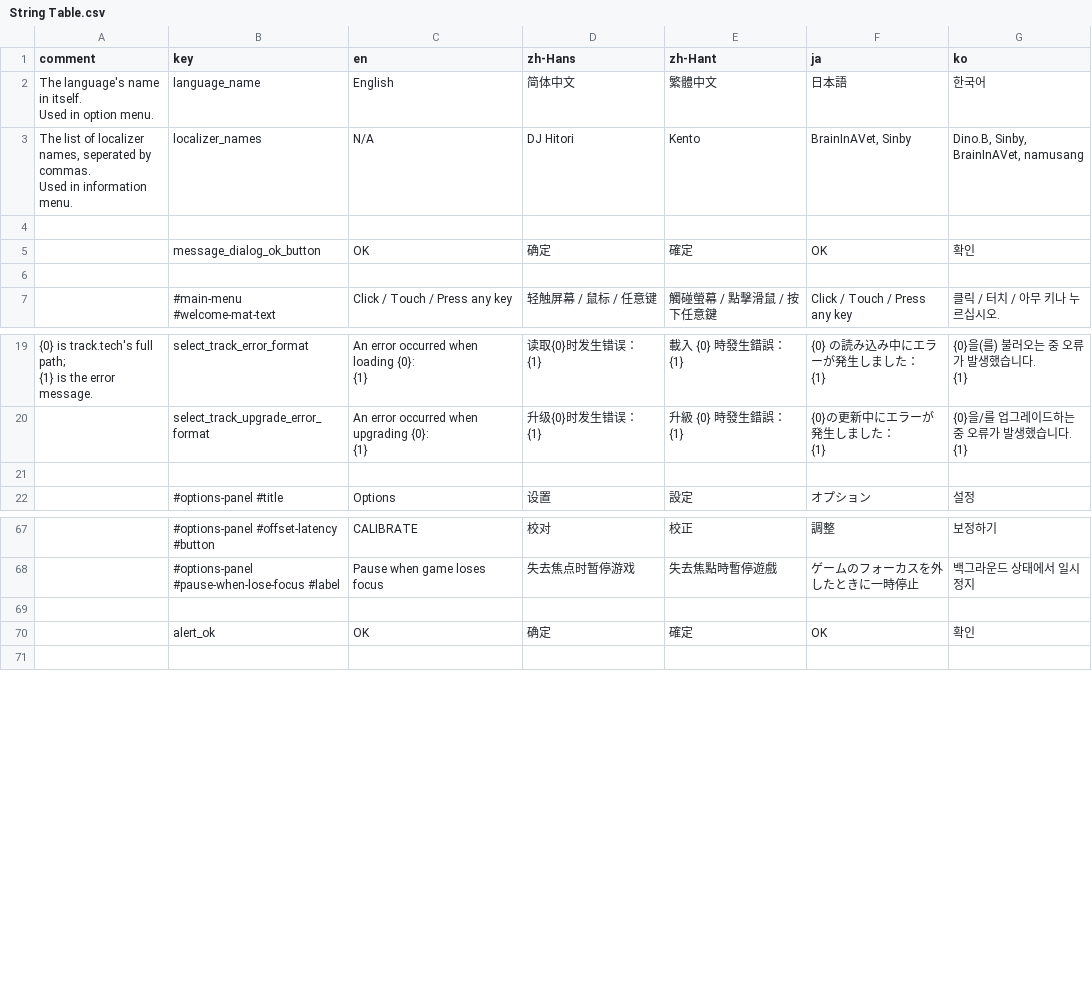
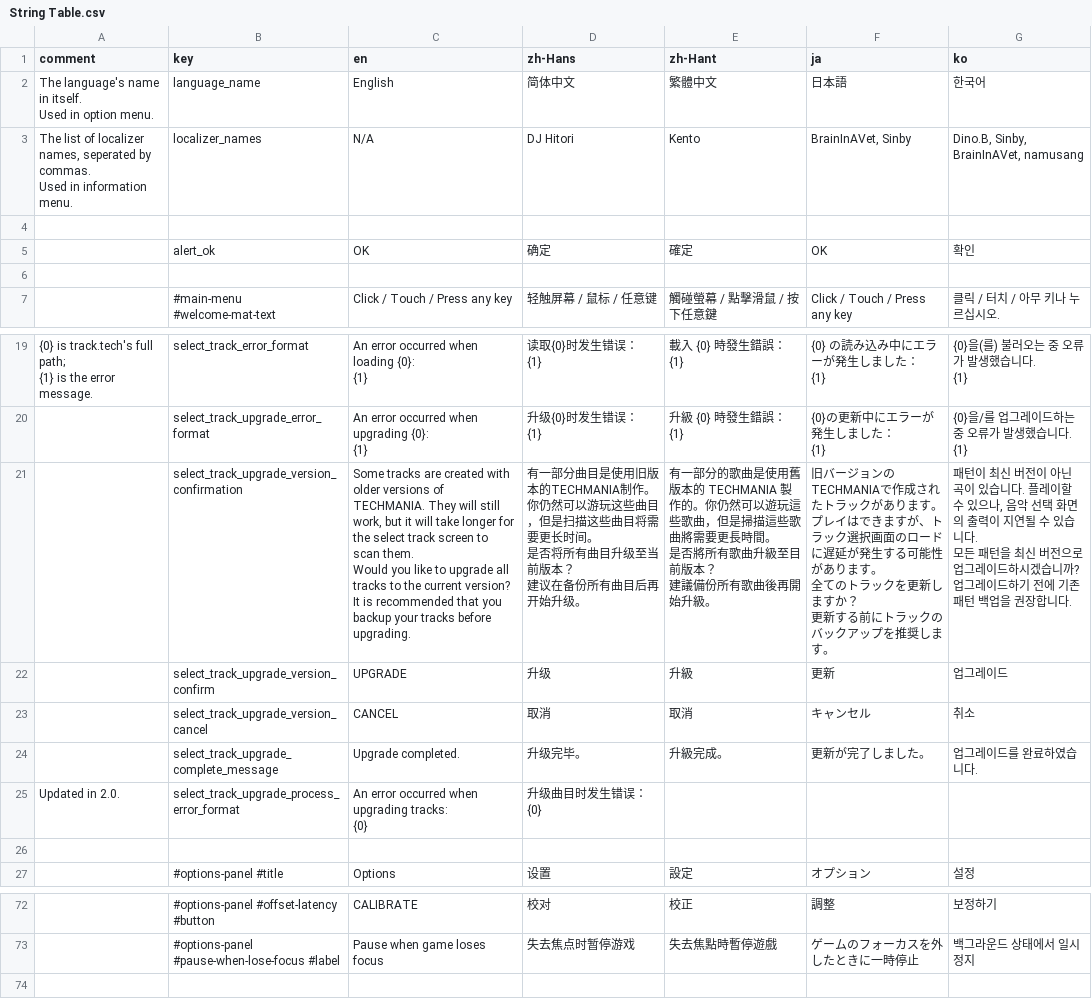
Before and after one commit to techmania-team/techmania, a CSV file: TECHMANIA/Assets/UI/String Table.csv, drawn as a sheet; only a part is shown, gaps mark what is left out; removed rows and columns are numbered as before the commit, all else as after; ↵ is a line break in a cell; the diff names each change by its address in the sheet, - before the commit and + after, or states it on an @@ line.

```diff
--- a/TECHMANIA/Assets/UI/String Table.csv
+++ b/TECHMANIA/Assets/UI/String Table.csv
-B5 (key): message_dialog_ok_button
+B5 (key): alert_ok
+row 21:  | select_track_upgrade_version_confirmation | Some tracks are created with older versions of TECHMANIA. They will still work, but it will take longer for the select track screen to scan them. ↵ Would you like to upgrade all tracks to the current version? ↵ It is recommended that you backup your tracks before upgrading. | 有一部分曲目是使用旧版本的TECHMANIA制作。你仍然可以游玩这些曲目，但是扫描这些曲目将需要更长时间。 ↵ 是否将所有曲目升级至当前版本？ ↵ 建议在备份所有曲目后再开始升级。 | 有一部分的歌曲是使用舊版本的 TECHMANIA 製作的。你仍然可以遊玩這些歌曲，但是掃描這些歌曲將需要更長時間。 ↵ 是否將所有歌曲升級至目前版本？ ↵ 建議備份所有歌曲後再開始升級。 | 旧バージョンのTECHMANIAで作成されたトラックがあります。プレイはできますが、トラック選択画面のロードに遅延が発生する可能性があります。 ↵ 全てのトラックを更新しますか？ ↵ 更新する前にトラックのバックアップを推奨します。 | 패턴이 최신 버전이 아닌 곡이 있습니다. 플레이할 수 있으나, 음악 선택 화면의 출력이 지연될 수 있습니다. ↵ 모든 패턴을 최신 버전으로 업그레이드하시겠습니까? 업그레이드하기 전에 기존 패턴 백업을 권장합니다.
+row 22:  | select_track_upgrade_version_confirm | UPGRADE | 升级 | 升級 | 更新 | 업그레이드
+row 23:  | select_track_upgrade_version_cancel | CANCEL | 取消 | 取消 | キャンセル | 취소
+row 24:  | select_track_upgrade_complete_message | Upgrade completed. | 升级完毕。 | 升級完成。 | 更新が完了しました。 | 업그레이드를 완료하였습니다.
+row 25: Updated in 2.0. | select_track_upgrade_process_error_format | An error occurred when upgrading tracks: ↵ {0} | 升级曲目时发生错误： ↵ {0}
-row 69: (empty)
-row 70:  | alert_ok | OK | 确定 | 確定 | OK | 확인
```
Also changed, not shown: TECHMANIA/Assets/String Table.csv, 9 other files.
